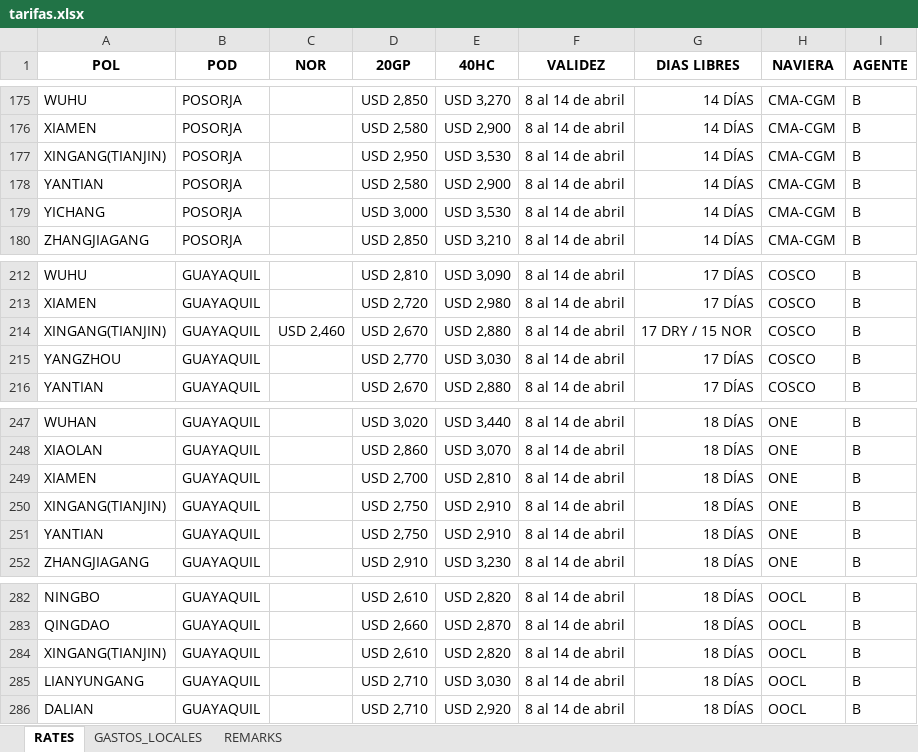
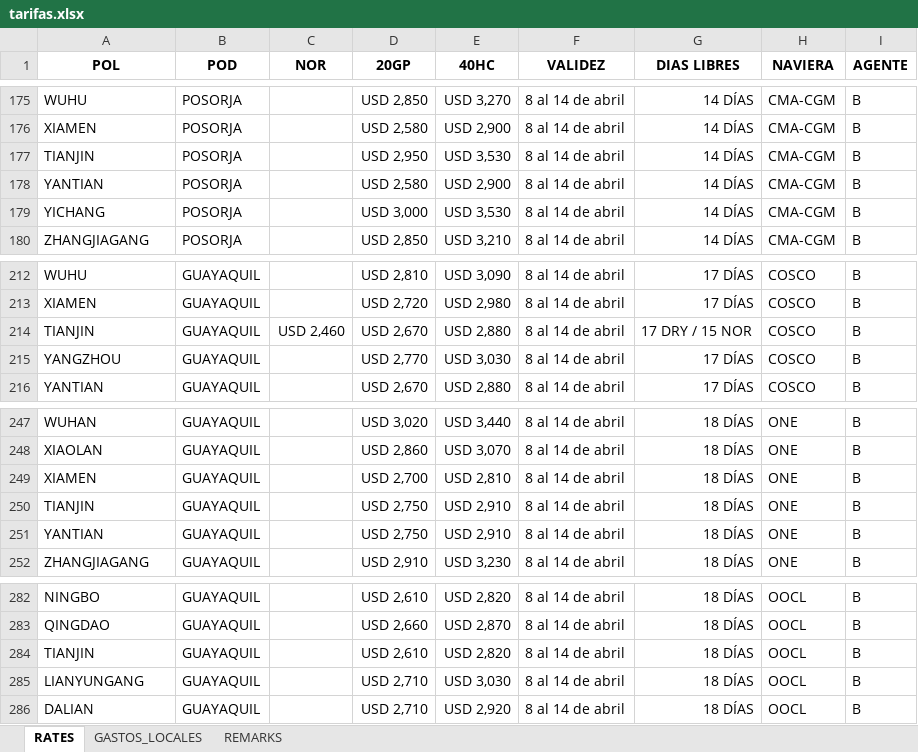
Before and after one commit to asiapac-hub/asiapac-rates, an Excel workbook: data/tarifas.xlsx, sheet RATES, drawn as a sheet; only a part is shown, gaps mark what is left out; values as stored, in another font and other column widths than the file's, no borders; the diff names each change by its address in the sheet, - before the commit and + after, or states it on an @@ line.

Commit message:
Add files via upload

```diff
--- a/data/tarifas.xlsx (sheet RATES)
+++ b/data/tarifas.xlsx (sheet RATES)
-A177 (POL): XINGANG(TIANJIN)
+A177 (POL): TIANJIN
-A214 (POL): XINGANG(TIANJIN)
+A214 (POL): TIANJIN
-A250 (POL): XINGANG(TIANJIN)
+A250 (POL): TIANJIN
-A284 (POL): XINGANG(TIANJIN)
+A284 (POL): TIANJIN
```
